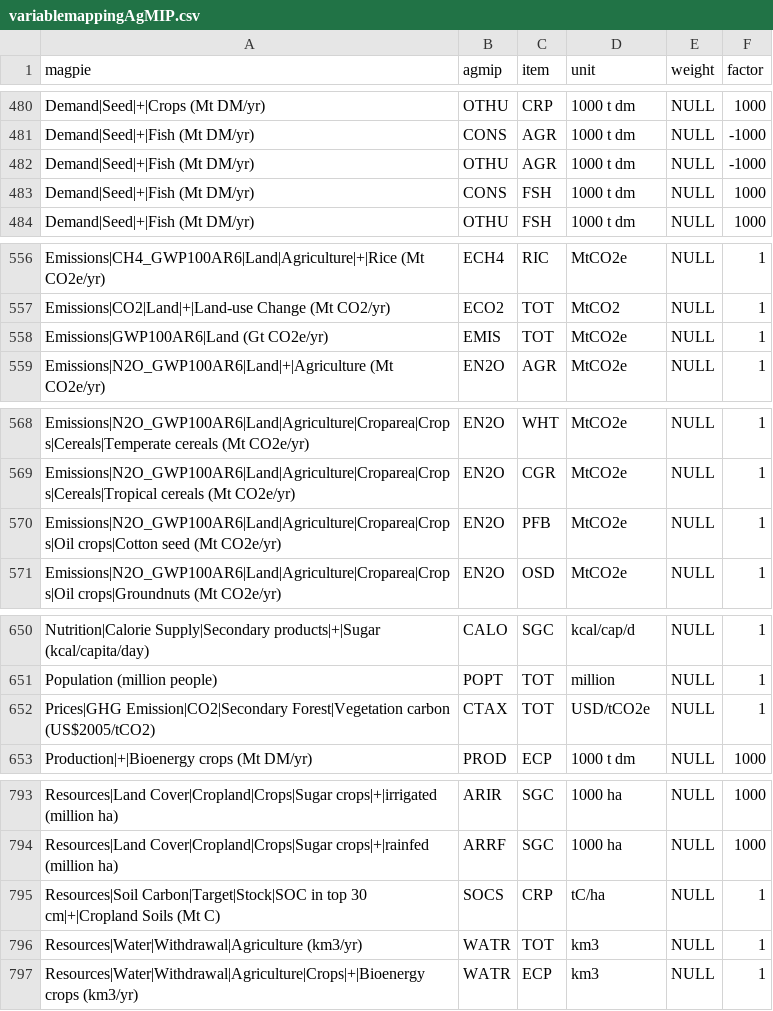
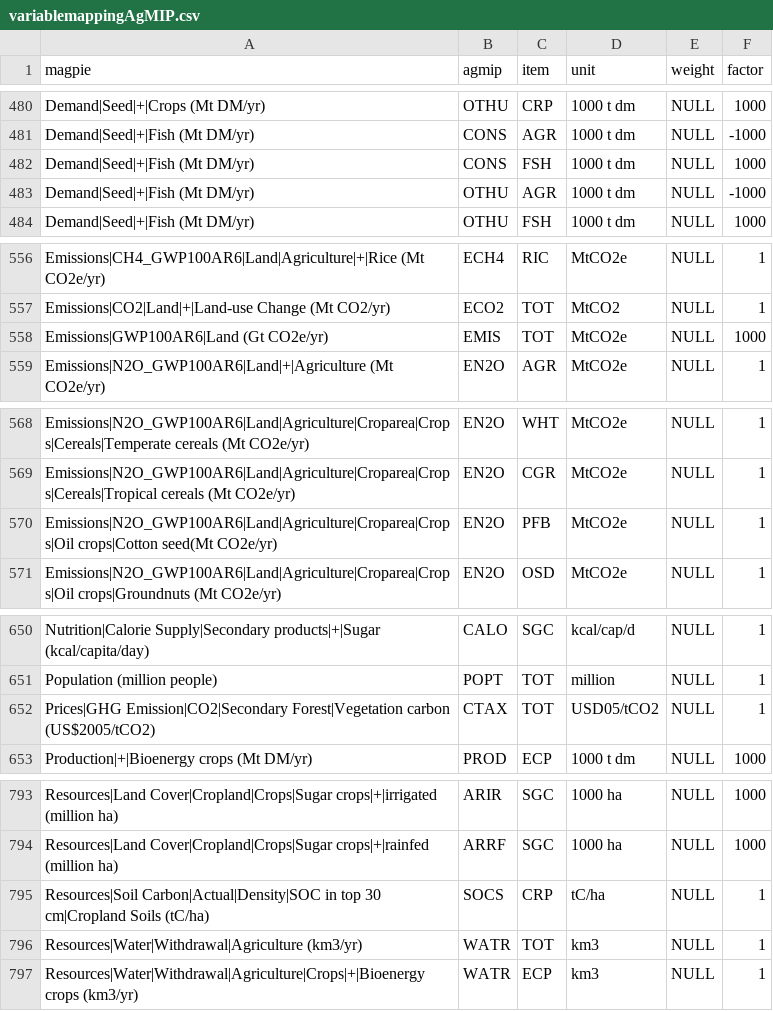
Before and after one commit to pik-piam/magpie4, a CSV file: inst/extdata/variablemappingAgMIP.csv, drawn as a sheet; only a part is shown, gaps mark what is left out; the diff covers the shown part only.

```diff
--- a/inst/extdata/variablemappingAgMIP.csv
+++ b/inst/extdata/variablemappingAgMIP.csv
@@ -481,4 +481,4 @@ Demand|Seed|+|Crops (Mt DM/yr);OTHU;CRP;1000 t dm;NULL;1000
 Demand|Seed|+|Fish (Mt DM/yr);CONS;AGR;1000 t dm;NULL;-1000
+Demand|Seed|+|Fish (Mt DM/yr);CONS;FSH;1000 t dm;NULL;1000
 Demand|Seed|+|Fish (Mt DM/yr);OTHU;AGR;1000 t dm;NULL;-1000
-Demand|Seed|+|Fish (Mt DM/yr);CONS;FSH;1000 t dm;NULL;1000
 Demand|Seed|+|Fish (Mt DM/yr);OTHU;FSH;1000 t dm;NULL;1000
@@ -557,3 +557,3 @@ Emissions|CH4_GWP100AR6|Land|Agriculture|+|Rice (Mt CO2e/yr);ECH4;RIC;MtCO2e;NUL
 Emissions|CO2|Land|+|Land-use Change (Mt CO2/yr);ECO2;TOT;MtCO2;NULL;1
-Emissions|GWP100AR6|Land (Gt CO2e/yr);EMIS;TOT;MtCO2e;NULL;1
+Emissions|GWP100AR6|Land (Gt CO2e/yr);EMIS;TOT;MtCO2e;NULL;1000
 Emissions|N2O_GWP100AR6|Land|+|Agriculture (Mt CO2e/yr);EN2O;AGR;MtCO2e;NULL;1
@@ -569,3 +569,3 @@ Emissions|N2O_GWP100AR6|Land|Agriculture|Croparea|Crops|Cereals|Temperate cereal
 Emissions|N2O_GWP100AR6|Land|Agriculture|Croparea|Crops|Cereals|Tropical cereals (Mt CO2e/yr);EN2O;CGR;MtCO2e;NULL;1
-Emissions|N2O_GWP100AR6|Land|Agriculture|Croparea|Crops|Oil crops|Cotton seed (Mt CO2e/yr);EN2O;PFB;MtCO2e;NULL;1
+Emissions|N2O_GWP100AR6|Land|Agriculture|Croparea|Crops|Oil crops|Cotton seed(Mt CO2e/yr);EN2O;PFB;MtCO2e;NULL;1
 Emissions|N2O_GWP100AR6|Land|Agriculture|Croparea|Crops|Oil crops|Groundnuts (Mt CO2e/yr);EN2O;OSD;MtCO2e;NULL;1
@@ -651,3 +651,3 @@ Nutrition|Calorie Supply|Secondary products|+|Sugar (kcal/capita/day);CALO;SGC;k
 Population (million people);POPT;TOT;million;NULL;1
-Prices|GHG Emission|CO2|Secondary Forest|Vegetation carbon (US$2005/tCO2);CTAX;TOT;USD/tCO2e;NULL;1
+Prices|GHG Emission|CO2|Secondary Forest|Vegetation carbon (US$2005/tCO2);CTAX;TOT;USD05/tCO2;NULL;1
 Production|+|Bioenergy crops (Mt DM/yr);PROD;ECP;1000 t dm;NULL;1000
@@ -794,3 +794,3 @@ Resources|Land Cover|Cropland|Crops|Sugar crops|+|irrigated (million ha);ARIR;SG
 Resources|Land Cover|Cropland|Crops|Sugar crops|+|rainfed (million ha);ARRF;SGC;1000 ha;NULL;1000
-Resources|Soil Carbon|Target|Stock|SOC in top 30 cm|+|Cropland Soils (Mt C);SOCS;CRP;tC/ha;NULL;1
+Resources|Soil Carbon|Actual|Density|SOC in top 30 cm|Cropland Soils (tC/ha);SOCS;CRP;tC/ha;NULL;1
 Resources|Water|Withdrawal|Agriculture (km3/yr);WATR;TOT;km3;NULL;1
```
Also changed, not shown: 4 moved rows and 30 edited cells elsewhere in this file, 4 other files.
